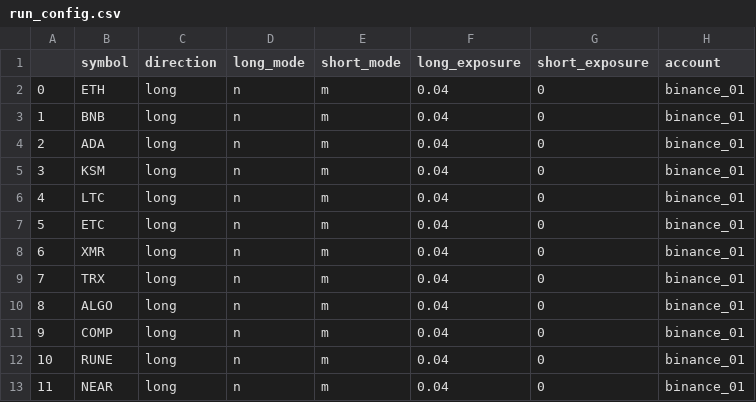
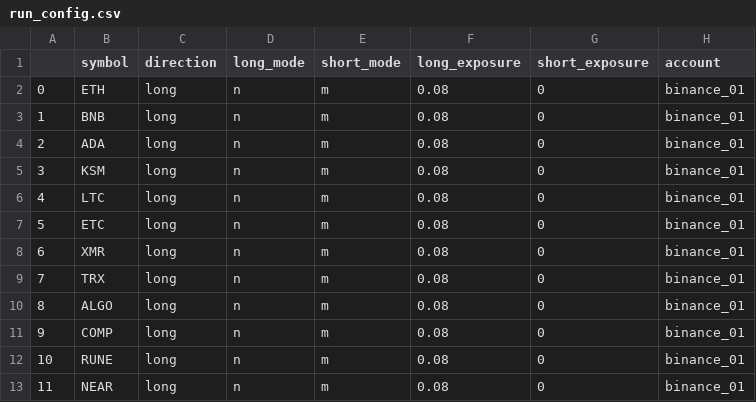
Before and after one commit to shroukkhan/passivbot, a CSV file: run_config.csv, drawn as a sheet.

```diff
--- a/run_config.csv
+++ b/run_config.csv
@@ -1,13 +1,13 @@
 ,symbol,direction,long_mode,short_mode,long_exposure,short_exposure,account
-0,ETH,long,n,m,0.04,0,binance_01
-1,BNB,long,n,m,0.04,0,binance_01
-2,ADA,long,n,m,0.04,0,binance_01
-3,KSM,long,n,m,0.04,0,binance_01
-4,LTC,long,n,m,0.04,0,binance_01
-5,ETC,long,n,m,0.04,0,binance_01
-6,XMR,long,n,m,0.04,0,binance_01
-7,TRX,long,n,m,0.04,0,binance_01
-8,ALGO,long,n,m,0.04,0,binance_01
-9,COMP,long,n,m,0.04,0,binance_01
-10,RUNE,long,n,m,0.04,0,binance_01
-11,NEAR,long,n,m,0.04,0,binance_01
+0,ETH,long,n,m,0.08,0,binance_01
+1,BNB,long,n,m,0.08,0,binance_01
+2,ADA,long,n,m,0.08,0,binance_01
+3,KSM,long,n,m,0.08,0,binance_01
+4,LTC,long,n,m,0.08,0,binance_01
+5,ETC,long,n,m,0.08,0,binance_01
+6,XMR,long,n,m,0.08,0,binance_01
+7,TRX,long,n,m,0.08,0,binance_01
+8,ALGO,long,n,m,0.08,0,binance_01
+9,COMP,long,n,m,0.08,0,binance_01
+10,RUNE,long,n,m,0.08,0,binance_01
+11,NEAR,long,n,m,0.08,0,binance_01
```
Also changed, not shown: 14 other files.
